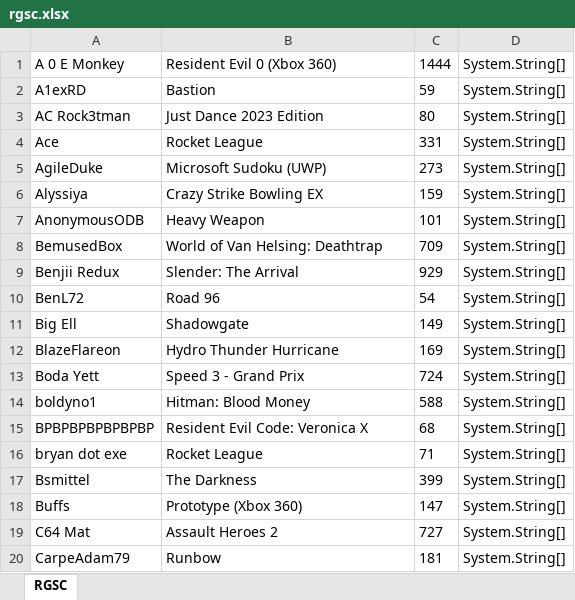
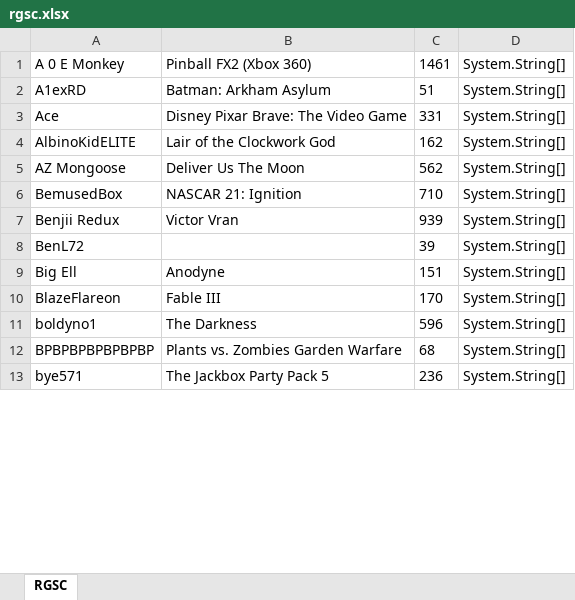
Before and after one commit to AndrewSGould/bettercompletionsmatter, an Excel workbook: TavisApi/rgsc.xlsx, sheet RGSC, drawn as a sheet; only a part is shown; values as stored, in another font and other column widths than the file's, no borders; removed rows and columns are numbered as before the commit, all else as after; the diff covers the shown part only; the diff names each change by its address in the sheet, - before the commit and + after, or states it on an @@ line.

```diff
--- a/TavisApi/rgsc.xlsx (sheet RGSC)
+++ b/TavisApi/rgsc.xlsx (sheet RGSC)
-B1: Resident Evil 0 (Xbox 360)
+B1: Pinball FX2 (Xbox 360)
-C1: 1444
+C1: 1461
-B2: Bastion
+B2: Batman: Arkham Asylum
-C2: 59
+C2: 51
-row 3: AC Rock3tman | Just Dance 2023 Edition | 80 | System.String[]
-B3: Rocket League
+B3: Disney Pixar Brave: The Video Game
-row 5: AgileDuke | Microsoft Sudoku (UWP) | 273 | System.String[]
-row 6: Alyssiya | Crazy Strike Bowling EX | 159 | System.String[]
-row 7: AnonymousODB | Heavy Weapon | 101 | System.String[]
+row 4: AlbinoKidELITE | Lair of the Clockwork God | 162 | System.String[]
+row 5: AZ Mongoose | Deliver Us The Moon | 562 | System.String[]
-B6: World of Van Helsing: Deathtrap
+B6: NASCAR 21: Ignition
-C6: 709
+C6: 710
-B7: Slender: The Arrival
+B7: Victor Vran
-C7: 929
+C7: 939
-B8: Road 96
+B8: (empty)
-C8: 54
+C8: 39
-B9: Shadowgate
+B9: Anodyne
-C9: 149
+C9: 151
-B10: Hydro Thunder Hurricane
+B10: Fable III
-C10: 169
+C10: 170
-row 13: Boda Yett | Speed 3 - Grand Prix | 724 | System.String[]
-B11: Hitman: Blood Money
+B11: The Darkness
-C11: 588
+C11: 596
-B12: Resident Evil Code: Veronica X
+B12: Plants vs. Zombies Garden Warfare
-row 16: bryan dot exe | Rocket League | 71 | System.String[]
-row 17: Bsmittel | The Darkness | 399 | System.String[]
-row 18: Buffs | Prototype (Xbox 360) | 147 | System.String[]
-row 19: C64 Mat | Assault Heroes 2 | 727 | System.String[]
-row 20: CarpeAdam79 | Runbow | 181 | System.String[]
+row 13: bye571 | The Jackbox Party Pack 5 | 236 | System.String[]
```
Also changed, not shown: 22 added rows, 66 removed rows and 125 edited cells elsewhere in this sheet, 12 other files.
